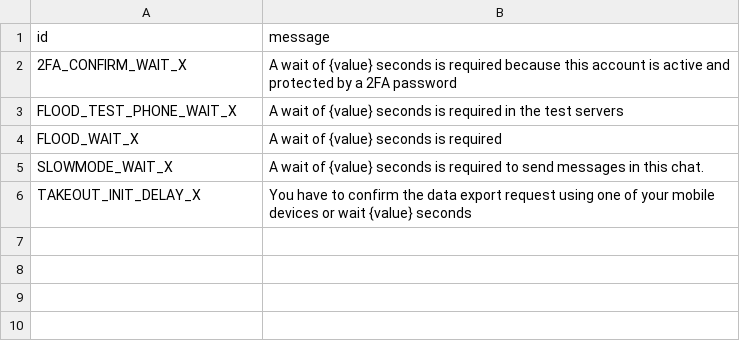
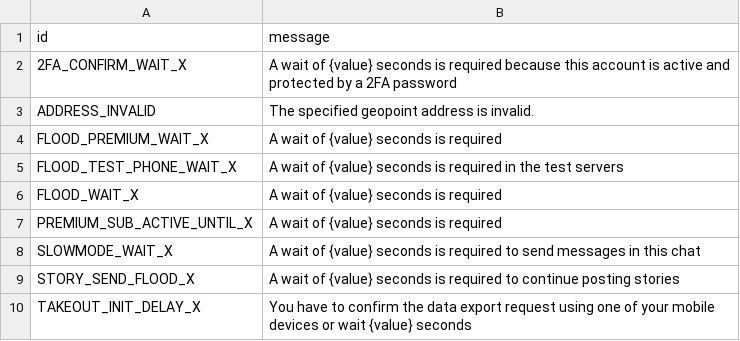
Before and after one commit to onlyzalll/pyro, a TSV file: compiler/errors/source/420_FLOOD.tsv, drawn as a sheet.

```diff
--- a/compiler/errors/source/420_FLOOD.tsv
+++ b/compiler/errors/source/420_FLOOD.tsv
@@ -2,5 +2,9 @@ id	message
 2FA_CONFIRM_WAIT_X	A wait of {value} seconds is required because this account is active and protected by a 2FA password
+ADDRESS_INVALID	The specified geopoint address is invalid.
+FLOOD_PREMIUM_WAIT_X	A wait of {value} seconds is required
 FLOOD_TEST_PHONE_WAIT_X	A wait of {value} seconds is required in the test servers
 FLOOD_WAIT_X	A wait of {value} seconds is required
-SLOWMODE_WAIT_X	A wait of {value} seconds is required to send messages in this chat.
+PREMIUM_SUB_ACTIVE_UNTIL_X	A wait of {value} seconds is required
+SLOWMODE_WAIT_X	A wait of {value} seconds is required to send messages in this chat
+STORY_SEND_FLOOD_X	A wait of {value} seconds is required to continue posting stories
 TAKEOUT_INIT_DELAY_X	You have to confirm the data export request using one of your mobile devices or wait {value} seconds
```
Also changed, not shown: compiler/errors/source/403_FORBIDDEN.tsv, compiler/errors/source/406_NOT_ACCEPTABLE.tsv, 11 other files.
